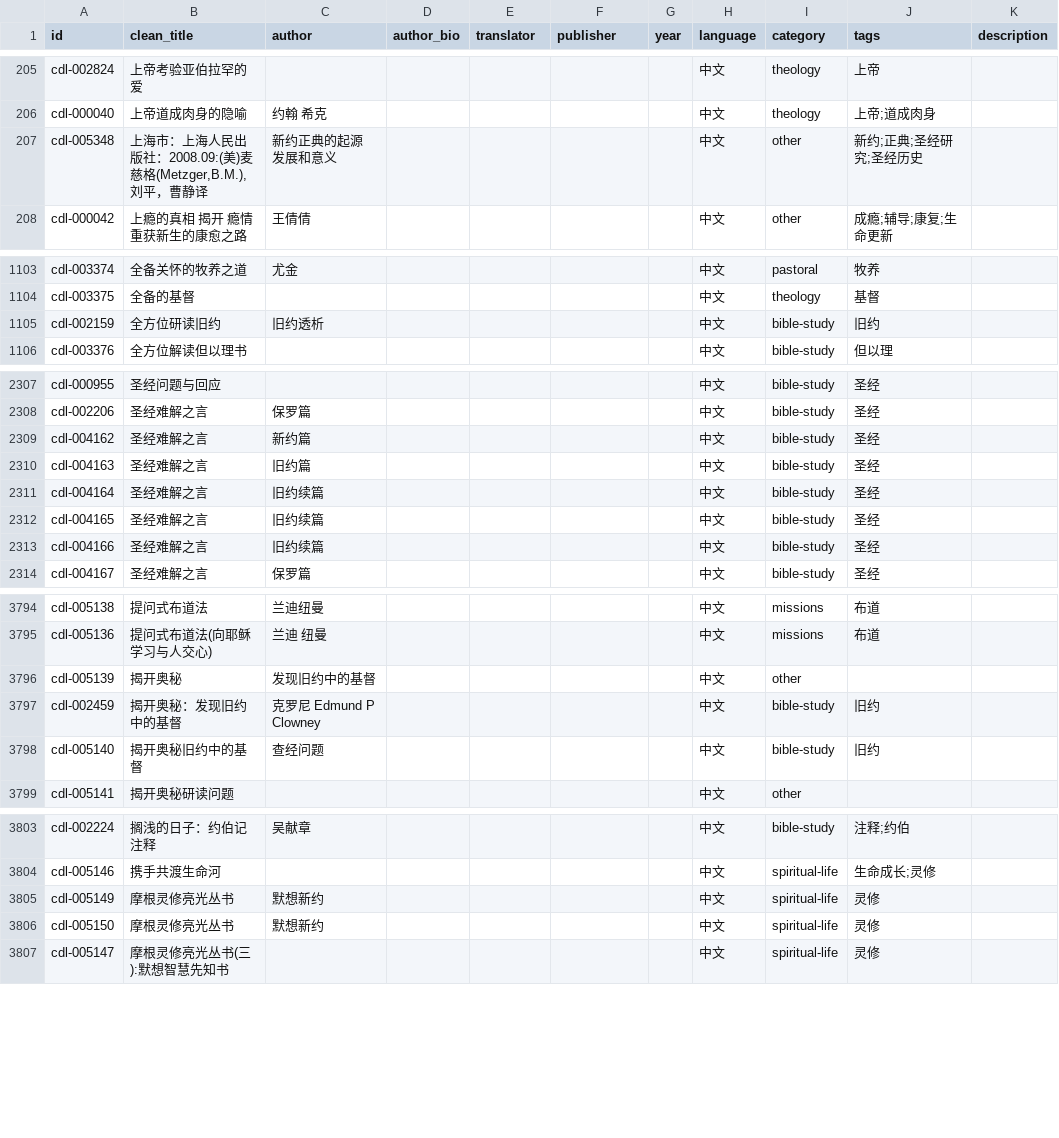
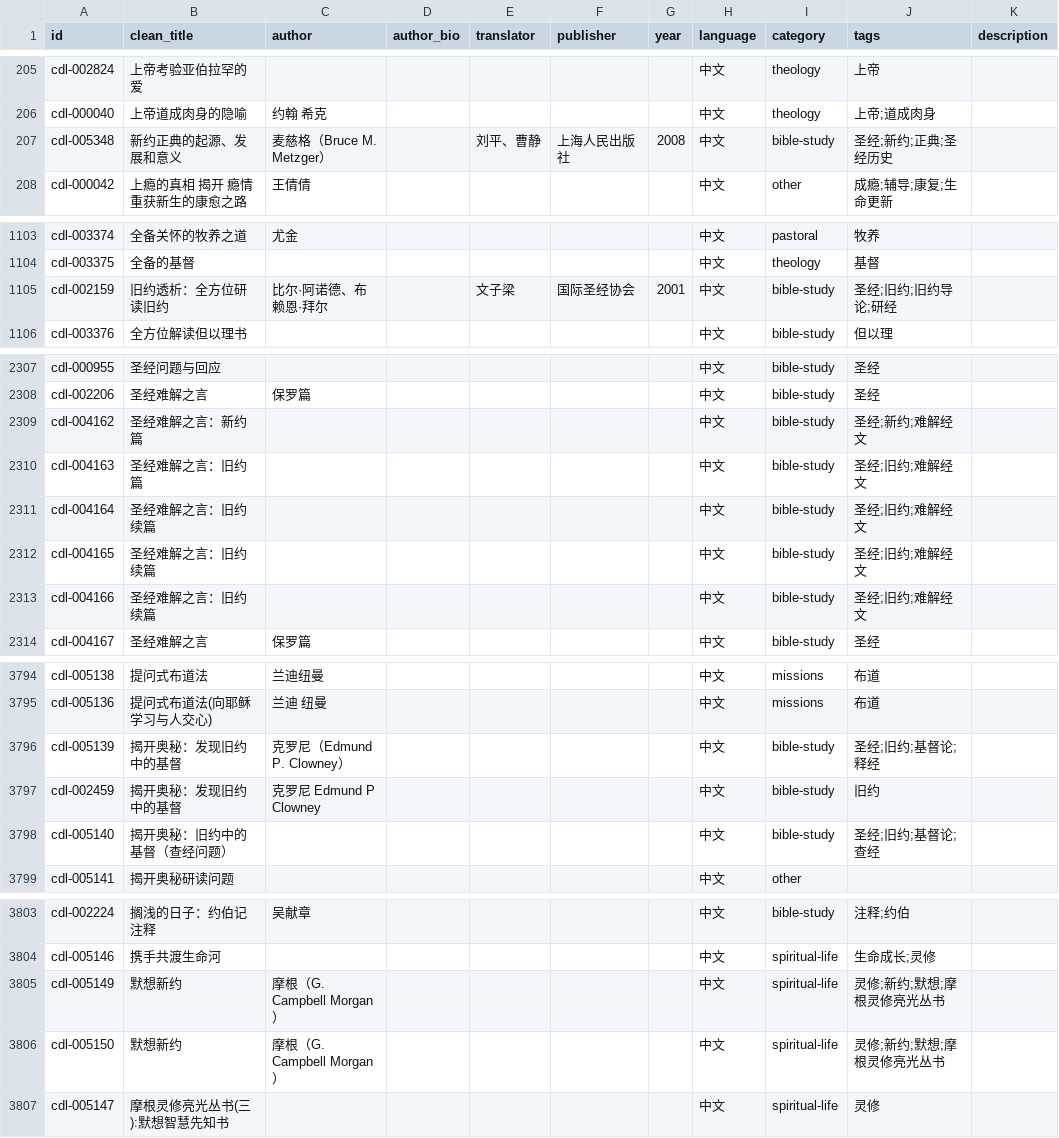
Before and after one commit to GioiaZheng/christian-digital-library, a CSV file: data/books.csv, drawn as a sheet; only a part is shown, gaps mark what is left out; the diff covers the shown part only; the diff names each change by its address in the sheet, - before the commit and + after, or states it on an @@ line.

Commit message:
清理错位的书名与作者字段

```diff
--- a/data/books.csv
+++ b/data/books.csv
-B207 (clean_title): 上海市：上海人民出版社：2008.09:(美)麦慈格(Metzger,B.M.),刘平，曹静译
+B207 (clean_title): 新约正典的起源、发展和意义
-C207 (author): 新约正典的起源 发展和意义
+C207 (author): 麦慈格（Bruce M. Metzger）
-E207 (translator): (empty)
+E207 (translator): 刘平、曹静
-F207 (publisher): (empty)
+F207 (publisher): 上海人民出版社
-G207 (year): (empty)
+G207 (year): 2008
-I207 (category): other
+I207 (category): bible-study
-J207 (tags): 新约;正典;圣经研究;圣经历史
+J207 (tags): 圣经;新约;正典;圣经历史
-B1105 (clean_title): 全方位研读旧约
+B1105 (clean_title): 旧约透析：全方位研读旧约
-C1105 (author): 旧约透析
+C1105 (author): 比尔·阿诺德、布赖恩·拜尔
-E1105 (translator): (empty)
+E1105 (translator): 文子梁
-F1105 (publisher): (empty)
+F1105 (publisher): 国际圣经协会
-G1105 (year): (empty)
+G1105 (year): 2001
-J1105 (tags): 旧约
+J1105 (tags): 圣经;旧约;旧约导论;研经
-B2309 (clean_title): 圣经难解之言
+B2309 (clean_title): 圣经难解之言：新约篇
-C2309 (author): 新约篇
+C2309 (author): (empty)
-J2309 (tags): 圣经
+J2309 (tags): 圣经;新约;难解经文
-B2310 (clean_title): 圣经难解之言
+B2310 (clean_title): 圣经难解之言：旧约篇
-C2310 (author): 旧约篇
+C2310 (author): (empty)
-J2310:J2313 (tags): 圣经
+J2310:J2313 (tags): 圣经;旧约;难解经文
-B2311:B2313 (clean_title): 圣经难解之言
+B2311:B2313 (clean_title): 圣经难解之言：旧约续篇
-C2311:C2313 (author): 旧约续篇
+C2311:C2313 (author): (empty)
-B3796 (clean_title): 揭开奥秘
+B3796 (clean_title): 揭开奥秘：发现旧约中的基督
-C3796 (author): 发现旧约中的基督
+C3796 (author): 克罗尼（Edmund P. Clowney）
-I3796 (category): other
+I3796 (category): bible-study
-J3796 (tags): (empty)
+J3796 (tags): 圣经;旧约;基督论;释经
-B3798 (clean_title): 揭开奥秘旧约中的基督
+B3798 (clean_title): 揭开奥秘：旧约中的基督（查经问题）
-C3798 (author): 查经问题
+C3798 (author): (empty)
-J3798 (tags): 旧约
+J3798 (tags): 圣经;旧约;基督论;查经
-B3805:B3806 (clean_title): 摩根灵修亮光丛书
+B3805:B3806 (clean_title): 默想新约
-C3805:C3806 (author): 默想新约
+C3805:C3806 (author): 摩根（G. Campbell Morgan）
-J3805:J3806 (tags): 灵修
+J3805:J3806 (tags): 灵修;新约;默想;摩根灵修亮光丛书
```
Also changed, not shown: 66 edited cells elsewhere in this file.
